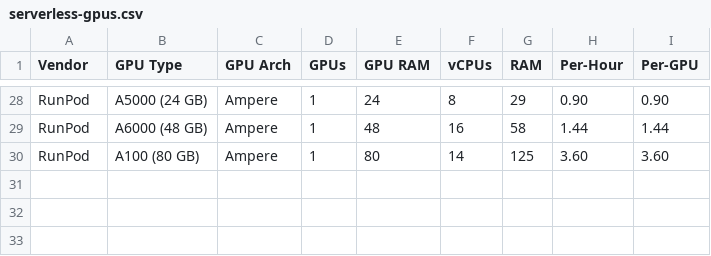
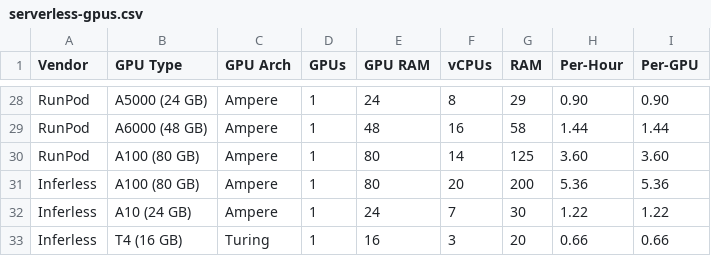
Before and after one commit to the-full-stack/website, a CSV file: docs/cloud-gpus/serverless-gpus.csv, drawn as a sheet; only a part is shown, gaps mark what is left out.

Commit message:
Adds Inferless Pricing for Serverless GPUs (#95)

```diff
--- a/docs/cloud-gpus/serverless-gpus.csv
+++ b/docs/cloud-gpus/serverless-gpus.csv
@@ -30 +30,4 @@ RunPod,A6000 (48 GB),Ampere,1,48,16,58,1.44,1.44
 RunPod,A100 (80 GB),Ampere,1,80,14,125,3.60,3.60
+Inferless,A100 (80 GB),Ampere,1,80,20,200,5.36,5.36
+Inferless,A10 (24 GB),Ampere,1,24,7,30,1.22,1.22
+Inferless,T4 (16 GB),Turing,1,16,3,20,0.66,0.66
```
